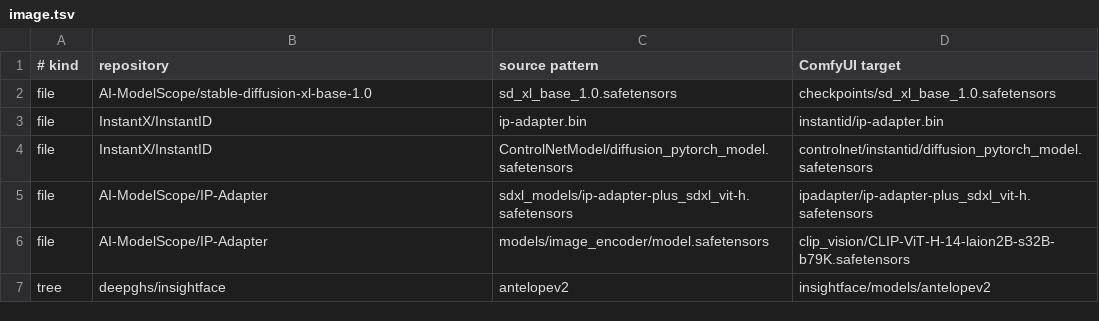
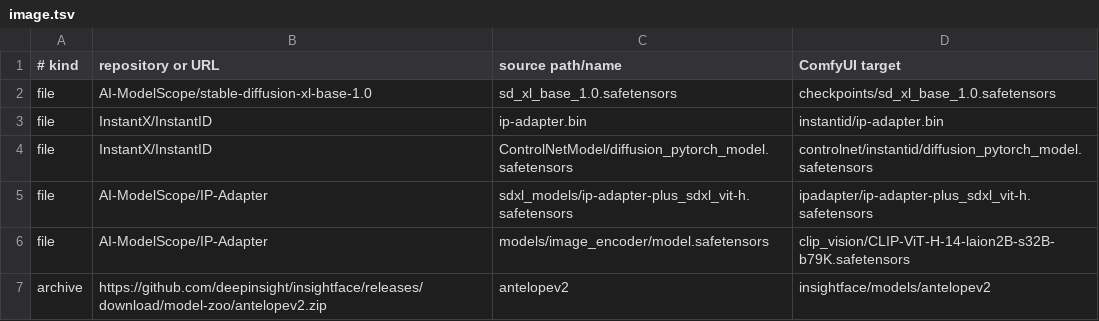
Before and after one commit to Erro7/soup-comfy-hub, a TSV file: config/model-profiles/image.tsv, drawn as a sheet.

Commit message:
Use official antelopev2 archive

```diff
--- a/config/model-profiles/image.tsv
+++ b/config/model-profiles/image.tsv
@@ -1,2 +1,2 @@
-# kind|repository|source pattern|ComfyUI target
+# kind|repository or URL|source path/name|ComfyUI target
 file|AI-ModelScope/stable-diffusion-xl-base-1.0|sd_xl_base_1.0.safetensors|checkpoints/sd_xl_base_1.0.safetensors
@@ -6,2 +6,2 @@ file|AI-ModelScope/IP-Adapter|sdxl_models/ip-adapter-plus_sdxl_vit-h.safetensors
 file|AI-ModelScope/IP-Adapter|models/image_encoder/model.safetensors|clip_vision/CLIP-ViT-H-14-laion2B-s32B-b79K.safetensors
-tree|deepghs/insightface|antelopev2|insightface/models/antelopev2
+archive|https://github.com/deepinsight/insightface/releases/download/model-zoo/antelopev2.zip|antelopev2|insightface/models/antelopev2
```
